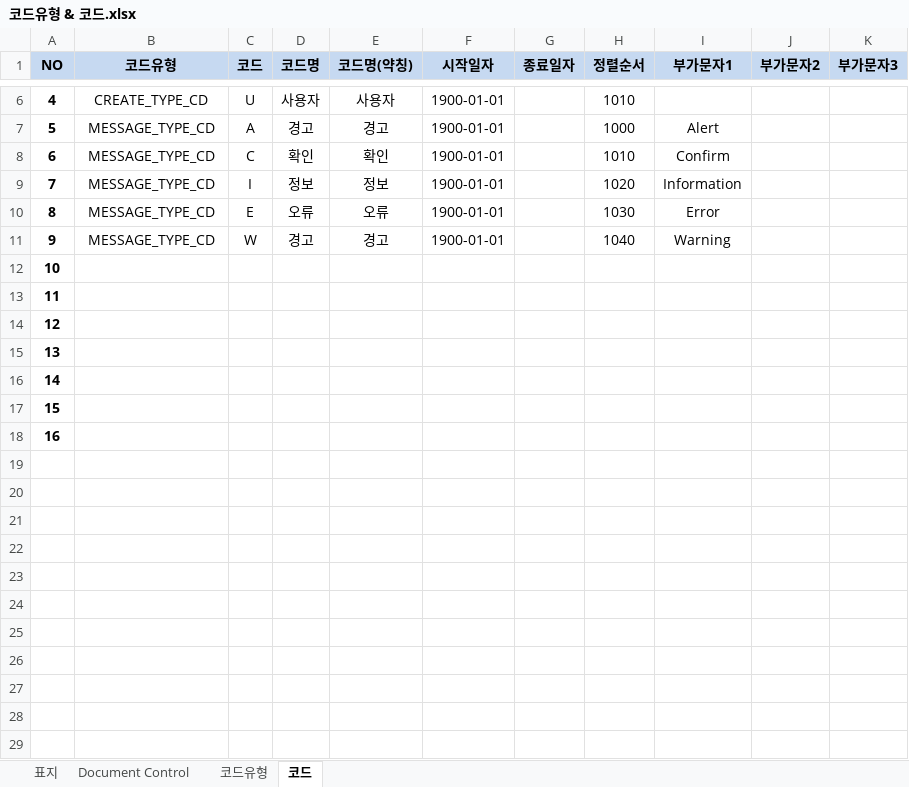
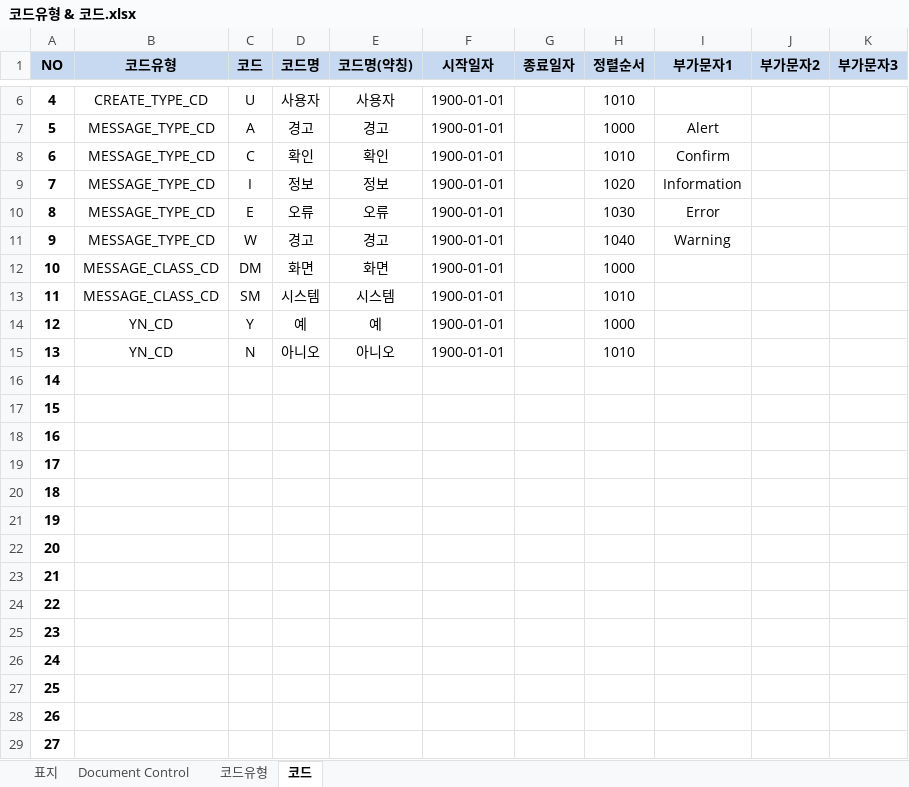
Before and after one commit to bes-erp/bes20261001, an Excel workbook: src/main/bes-db/300.table/com/100.데이터 등록/코드유형 & 코드.xlsx, sheet 코드, drawn as a sheet; only a part is shown, gaps mark what is left out; values as stored, in another font and other column widths than the file's, no borders; the diff names each change by its address in the sheet, - before the commit and + after, or states it on an @@ line.

```diff
--- a/src/main/bes-db/300.table/com/100.데이터 등록/코드유형 & 코드.xlsx (sheet 코드)
+++ b/src/main/bes-db/300.table/com/100.데이터 등록/코드유형 & 코드.xlsx (sheet 코드)
-B12:B13 (코드유형): (empty)
+B12:B13 (코드유형): MESSAGE_CLASS_CD
-C12 (코드): (empty)
+C12 (코드): DM
-D12 (코드명): (empty)
+D12 (코드명): 화면
-E12 (코드명(약칭)): (empty)
+E12 (코드명(약칭)): 화면
-F12:F15 (시작일자): (empty)
+F12:F15 (시작일자): 1900-01-01
-H12 (정렬순서): (empty)
+H12 (정렬순서): 1000
-C13 (코드): (empty)
+C13 (코드): SM
-D13 (코드명): (empty)
+D13 (코드명): 시스템
-E13 (코드명(약칭)): (empty)
+E13 (코드명(약칭)): 시스템
-H13 (정렬순서): (empty)
+H13 (정렬순서): 1010
-B14:B15 (코드유형): (empty)
+B14:B15 (코드유형): YN_CD
-C14 (코드): (empty)
+C14 (코드): Y
-D14 (코드명): (empty)
+D14 (코드명): 예
-E14 (코드명(약칭)): (empty)
+E14 (코드명(약칭)): 예
-H14 (정렬순서): (empty)
+H14 (정렬순서): 1000
-C15 (코드): (empty)
+C15 (코드): N
-D15 (코드명): (empty)
+D15 (코드명): 아니오
-E15 (코드명(약칭)): (empty)
+E15 (코드명(약칭)): 아니오
-H15 (정렬순서): (empty)
+H15 (정렬순서): 1010
-A19 (NO): (empty)
+A19 (NO): 17
-A20 (NO): (empty)
+A20 (NO): 18
-A21 (NO): (empty)
+A21 (NO): 19
-A22 (NO): (empty)
+A22 (NO): 20
-A23 (NO): (empty)
+A23 (NO): 21
-A24 (NO): (empty)
+A24 (NO): 22
-A25 (NO): (empty)
+A25 (NO): 23
-A26 (NO): (empty)
+A26 (NO): 24
-A27 (NO): (empty)
+A27 (NO): 25
-A28 (NO): (empty)
+A28 (NO): 26
-A29 (NO): (empty)
+A29 (NO): 27
```
Also changed, not shown: sheet 코드유형, 28 other files.
